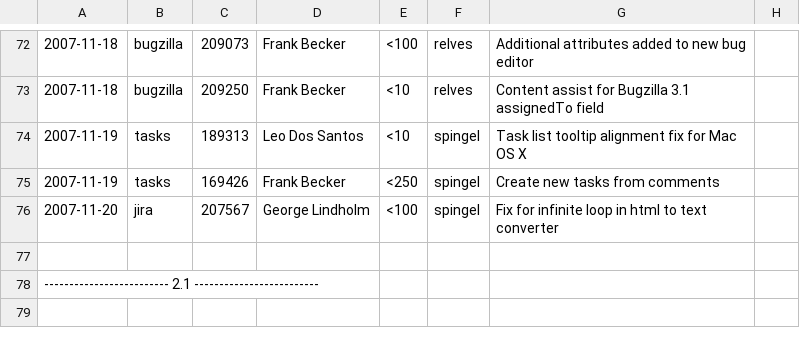
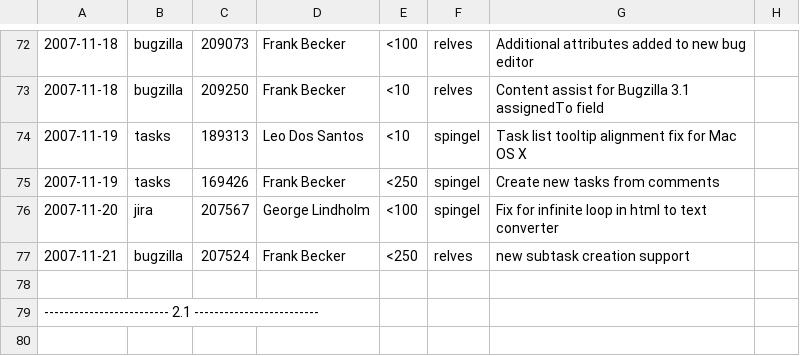
Before and after one commit to eclipse-mylyn/mylyn-website, a CSV file: doc/mylyn-iplog.csv, drawn as a sheet; only a part is shown, gaps mark what is left out; the diff names each change by its address in the sheet, - before the commit and + after, or states it on an @@ line.

Commit message:
NEW - bug 207524: [patch] add create subtask action for Bugzilla editor https://bugs.eclipse.org/bugs/show_bug.cgi?id=207524

```diff
--- a/doc/mylyn-iplog.csv
+++ b/doc/mylyn-iplog.csv
+row 77: 2007-11-21 | bugzilla | 207524 | Frank Becker | <250 | relves | new subtask creation support
```
